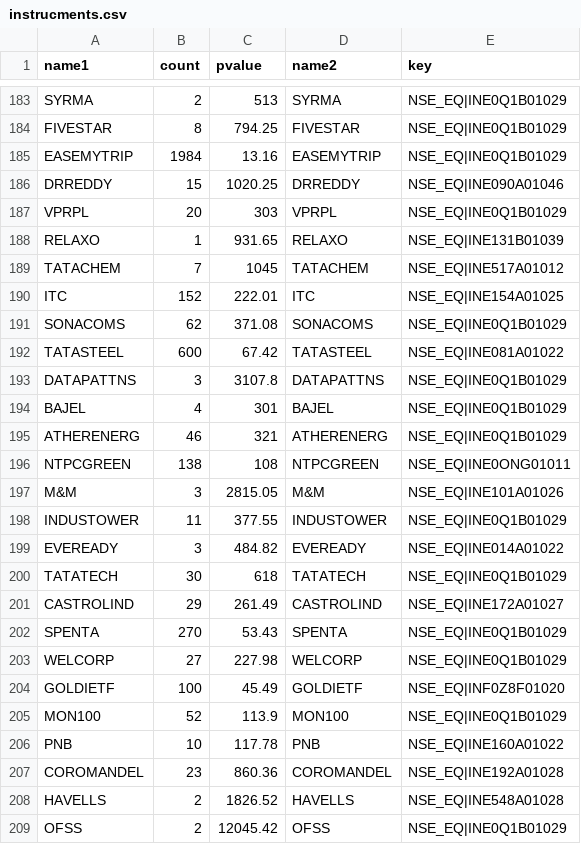
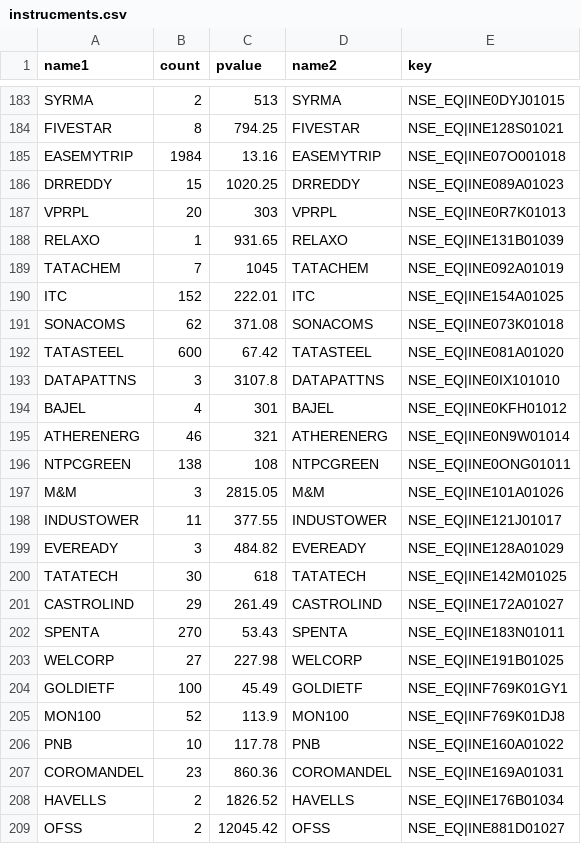
Before and after one commit to vjyanand/upstox-rust, a CSV file: instrucments.csv, drawn as a sheet; only a part is shown, gaps mark what is left out; the diff covers the shown part only; the diff names each change by its address in the sheet, - before the commit and + after, or states it on an @@ line.

```diff
--- a/instrucments.csv
+++ b/instrucments.csv
-E183 (key): NSE_EQ|INE0Q1B01029
+E183 (key): NSE_EQ|INE0DYJ01015
-E184 (key): NSE_EQ|INE0Q1B01029
+E184 (key): NSE_EQ|INE128S01021
-E185 (key): NSE_EQ|INE0Q1B01029
+E185 (key): NSE_EQ|INE07O001018
-E186 (key): NSE_EQ|INE090A01046
+E186 (key): NSE_EQ|INE089A01023
-E187 (key): NSE_EQ|INE0Q1B01029
+E187 (key): NSE_EQ|INE0R7K01013
-E189 (key): NSE_EQ|INE517A01012
+E189 (key): NSE_EQ|INE092A01019
-E191 (key): NSE_EQ|INE0Q1B01029
+E191 (key): NSE_EQ|INE073K01018
-E192 (key): NSE_EQ|INE081A01022
+E192 (key): NSE_EQ|INE081A01020
-E193 (key): NSE_EQ|INE0Q1B01029
+E193 (key): NSE_EQ|INE0IX101010
-E194 (key): NSE_EQ|INE0Q1B01029
+E194 (key): NSE_EQ|INE0KFH01012
-E195 (key): NSE_EQ|INE0Q1B01029
+E195 (key): NSE_EQ|INE0N9W01014
-E198 (key): NSE_EQ|INE0Q1B01029
+E198 (key): NSE_EQ|INE121J01017
-E199 (key): NSE_EQ|INE014A01022
+E199 (key): NSE_EQ|INE128A01029
-E200 (key): NSE_EQ|INE0Q1B01029
+E200 (key): NSE_EQ|INE142M01025
-E202 (key): NSE_EQ|INE0Q1B01029
+E202 (key): NSE_EQ|INE183N01011
-E203 (key): NSE_EQ|INE0Q1B01029
+E203 (key): NSE_EQ|INE191B01025
-E204 (key): NSE_EQ|INF0Z8F01020
+E204 (key): NSE_EQ|INF769K01GY1
-E205 (key): NSE_EQ|INE0Q1B01029
+E205 (key): NSE_EQ|INF769K01DJ8
-E207 (key): NSE_EQ|INE192A01028
+E207 (key): NSE_EQ|INE169A01031
-E208 (key): NSE_EQ|INE548A01028
+E208 (key): NSE_EQ|INE176B01034
-E209 (key): NSE_EQ|INE0Q1B01029
+E209 (key): NSE_EQ|INE881D01027
```
Also changed, not shown: 137 edited cells elsewhere in this file.
